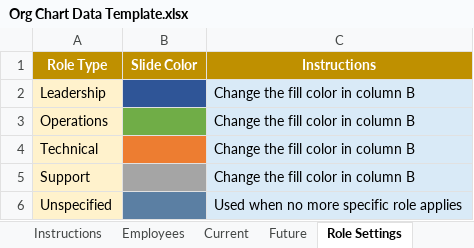
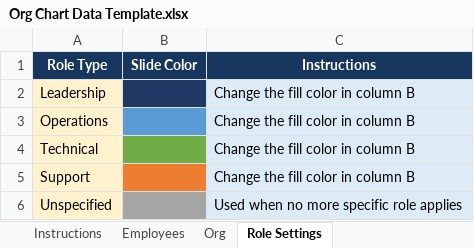
Before and after one commit to seanzeni/OrgChartGenerator, an Excel workbook: org-chart-generator/Org Chart Data Template.xlsx, sheet Role Settings, drawn as a sheet; values as stored, in another font and other column widths than the file's, no borders; table styles not drawn; the diff names each change by its address in the sheet, - before the commit and + after, or states it on an @@ line.

```diff
--- a/org-chart-generator/Org Chart Data Template.xlsx (sheet Role Settings)
+++ b/org-chart-generator/Org Chart Data Template.xlsx (sheet Role Settings)
-sheet tab: Current
+sheet tab: Org
-sheet tab: Future
-A1:C1 fill: #BF9000
+A1:C1 fill: #17365D
-B2 fill: #2F5597
+B2 fill: #203864
-B3 fill: #70AD47
+B3 fill: #5B9BD5
-B4 fill: #ED7D31
+B4 fill: #70AD47
-B5 fill: #A5A5A5
+B5 fill: #ED7D31
-B6 fill: #5B7FA3
+B6 fill: #A5A5A5
```
Also changed, not shown: sheet Org, sheet Instructions, sheet Employees, org-chart-generator/Org Chart Example.xlsx, org-chart-generator/Org Chart HR Handoff Example.xlsx, 6 other files.
